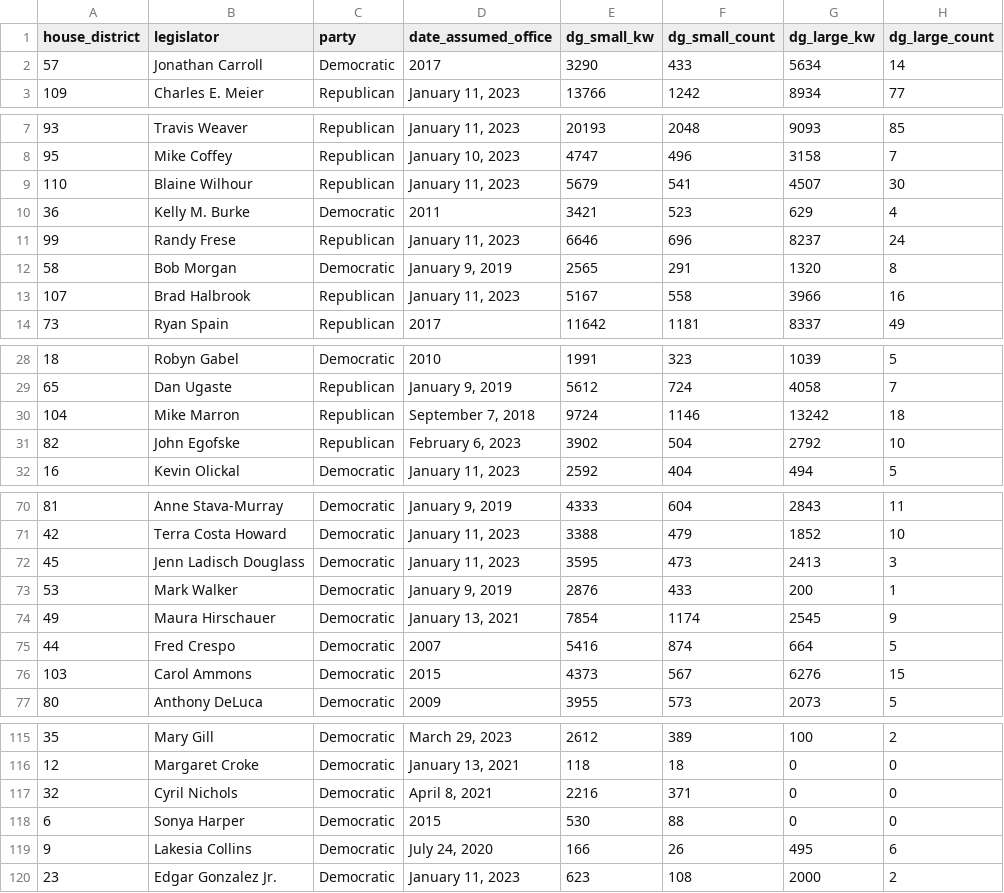
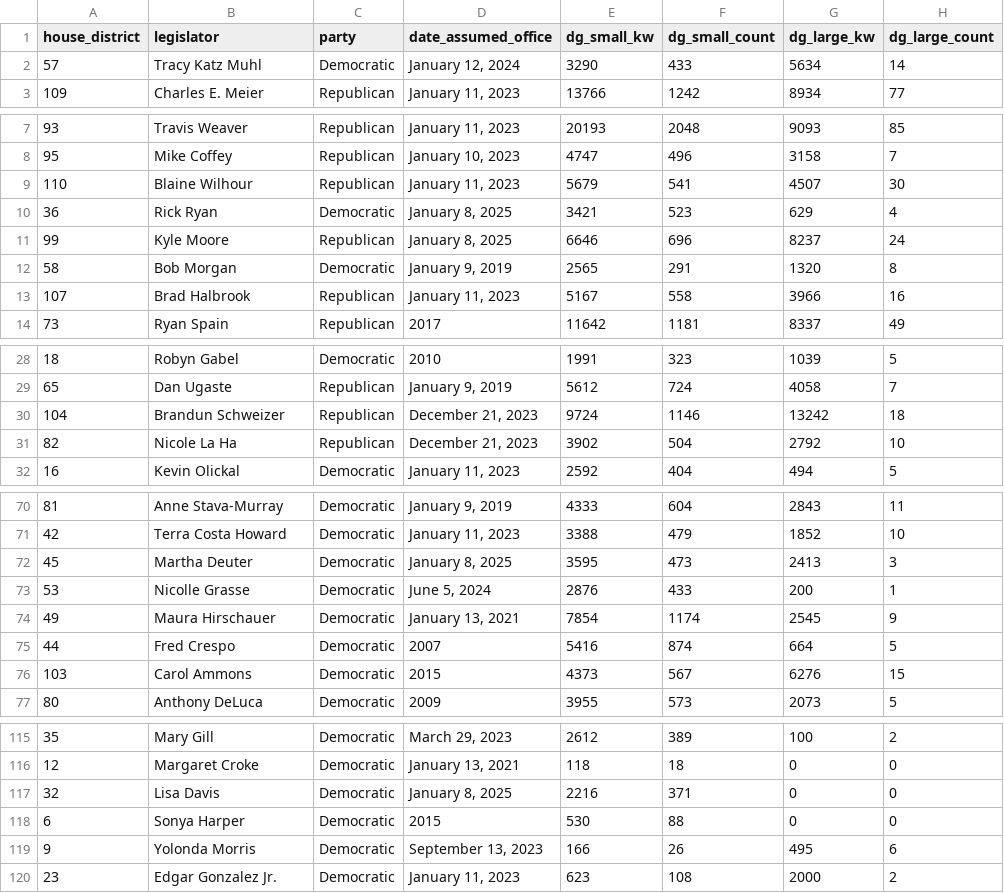
Before and after one commit to chihacknight/il-solar-map, a CSV file: data/final/solar-projects-by-il-house.csv, drawn as a sheet; only a part is shown, gaps mark what is left out; the diff covers the shown part only; the diff names each change by its address in the sheet, - before the commit and + after, or states it on an @@ line.

```diff
--- a/data/final/solar-projects-by-il-house.csv
+++ b/data/final/solar-projects-by-il-house.csv
-B2 (legislator): Jonathan Carroll
+B2 (legislator): Tracy Katz Muhl
-D2 (date_assumed_office): 2017
+D2 (date_assumed_office): January 12, 2024
-B10 (legislator): Kelly M. Burke
+B10 (legislator): Rick Ryan
-D10 (date_assumed_office): 2011
+D10 (date_assumed_office): January 8, 2025
-B11 (legislator): Randy Frese
+B11 (legislator): Kyle Moore
-D11 (date_assumed_office): January 11, 2023
+D11 (date_assumed_office): January 8, 2025
-B30 (legislator): Mike Marron
+B30 (legislator): Brandun Schweizer
-D30 (date_assumed_office): September 7, 2018
+D30 (date_assumed_office): December 21, 2023
-B31 (legislator): John Egofske
+B31 (legislator): Nicole La Ha
-D31 (date_assumed_office): February 6, 2023
+D31 (date_assumed_office): December 21, 2023
-B72 (legislator): Jenn Ladisch Douglass
+B72 (legislator): Martha Deuter
-D72 (date_assumed_office): January 11, 2023
+D72 (date_assumed_office): January 8, 2025
-B73 (legislator): Mark Walker
+B73 (legislator): Nicolle Grasse
-D73 (date_assumed_office): January 9, 2019
+D73 (date_assumed_office): June 5, 2024
-B117 (legislator): Cyril Nichols
+B117 (legislator): Lisa Davis
-D117 (date_assumed_office): April 8, 2021
+D117 (date_assumed_office): January 8, 2025
-B119 (legislator): Lakesia Collins
+B119 (legislator): Yolonda Morris
-D119 (date_assumed_office): July 24, 2020
+D119 (date_assumed_office): September 13, 2023
```
Also changed, not shown: 8 edited cells elsewhere in this file, data/final/solar-projects-by-il-house-formatted.csv, data/final/solar-projects-by-il-senate-formatted.csv, 11 other files.
